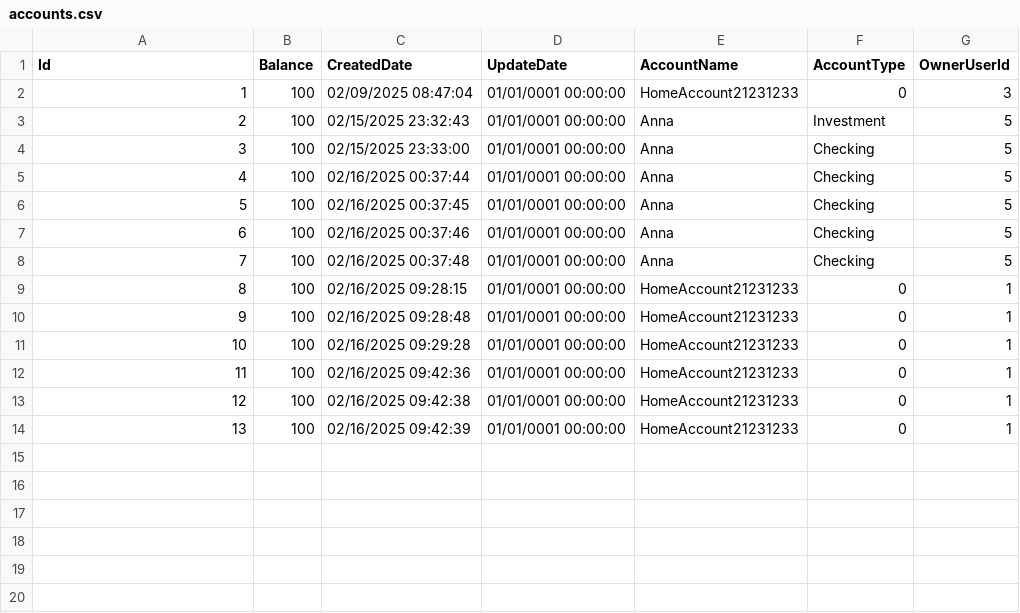
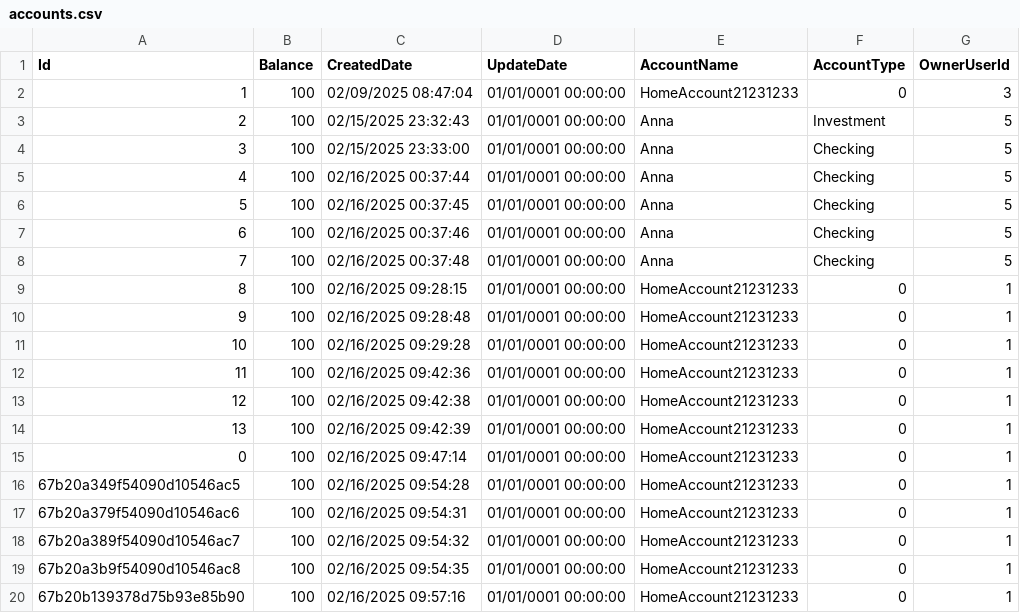
Before and after one commit to lebid-ol/RESTO_API, a CSV file: BankAccounts/accounts.csv, drawn as a sheet.

```diff
--- a/BankAccounts/accounts.csv
+++ b/BankAccounts/accounts.csv
@@ -14 +14,7 @@ Id,Balance,CreatedDate,UpdateDate,AccountName,AccountType,OwnerUserId
 13,100,02/16/2025 09:42:39,01/01/0001 00:00:00,HomeAccount21231233,0,1
+0,100,02/16/2025 09:47:14,01/01/0001 00:00:00,HomeAccount21231233,0,1
+67b20a349f54090d10546ac5,100,02/16/2025 09:54:28,01/01/0001 00:00:00,HomeAccount21231233,0,1
+67b20a379f54090d10546ac6,100,02/16/2025 09:54:31,01/01/0001 00:00:00,HomeAccount21231233,0,1
+67b20a389f54090d10546ac7,100,02/16/2025 09:54:32,01/01/0001 00:00:00,HomeAccount21231233,0,1
+67b20a3b9f54090d10546ac8,100,02/16/2025 09:54:35,01/01/0001 00:00:00,HomeAccount21231233,0,1
+67b20b139378d75b93e85b90,100,02/16/2025 09:57:16,01/01/0001 00:00:00,HomeAccount21231233,0,1
```
Also changed, not shown: 6 other files.
